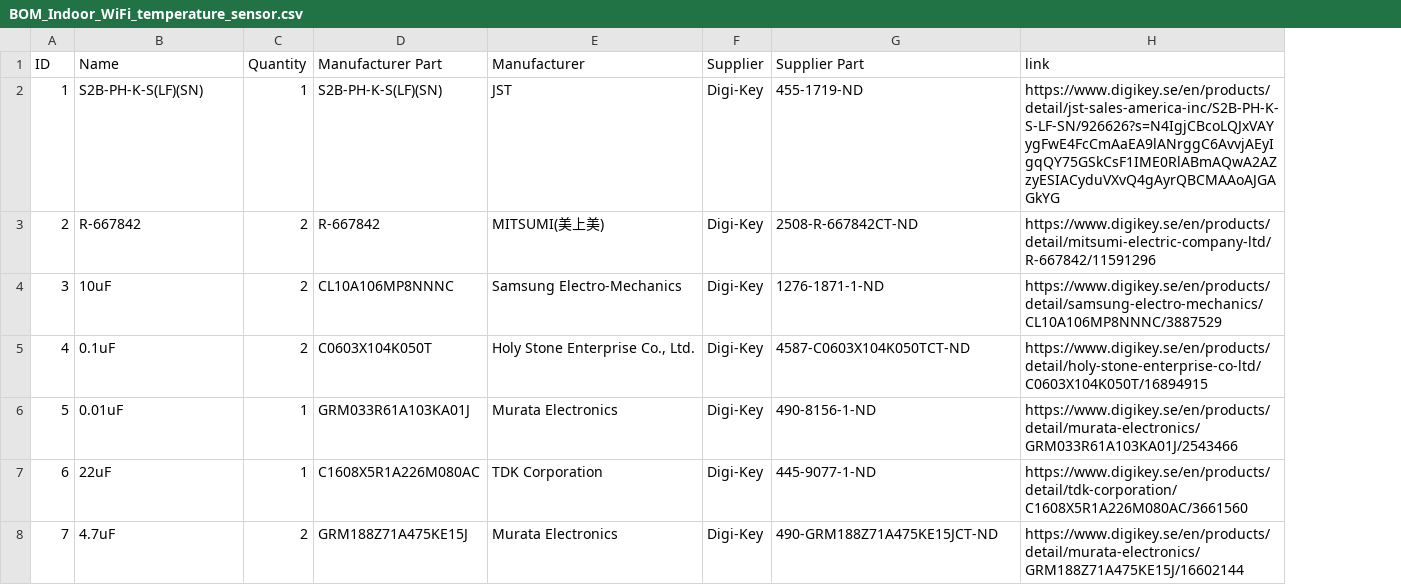
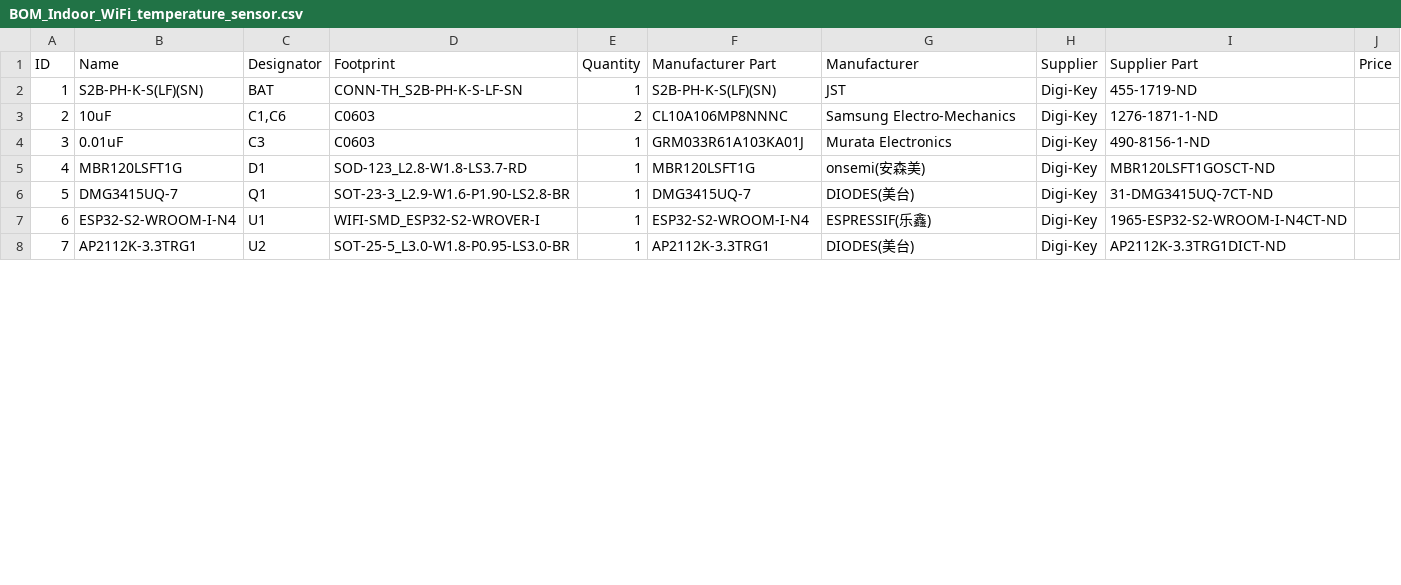
Before and after one commit to Alessio-Lovato-Unipd/Embedded-system-prototyping, a CSV file: project_files/BOM_Indoor_WiFi_temperature_sensor.csv, drawn as a sheet; only a part is shown; removed rows and columns are numbered as before the commit, all else as after; the diff covers the shown part only; the diff names each change by its address in the sheet, - before the commit and + after, or states it on an @@ line.

```diff
--- a/project_files/BOM_Indoor_WiFi_temperature_sensor.csv
+++ b/project_files/BOM_Indoor_WiFi_temperature_sensor.csv
+column C (Designator), rows 2-8: BAT | C1,C6 | C3 | D1 | Q1 | U1 | U2
+column D (Footprint), rows 2-8: CONN-TH_S2B-PH-K-S-LF-SN | C0603 | C0603 | SOD-123_L2.8-W1.8-LS3.7-RD | SOT-23-3_L2.9-W1.6-P1.90-LS2.8-BR | WIFI-SMD_ESP32-S2-WROVER-I | SOT-25-5_L3.0-W1.8-P0.95-LS3.0-BR
-column H (link), rows 2-8: https://www.digikey.se/en/products/detail/jst-sales-america-inc/S2B-PH-K-S-LF-SN/926626?s=N4IgjCBcoLQJxVAYygFwE4FcCmAaEA9lANrggC6AvvjAEyIgqQY75GSkCsF1IME0RlABmAQwA2AZzyESIACyduVXvQ4gAyrQBCMAAoAJGAGkYG | https://www.digikey.se/en/products/detail/mitsumi-electric-company-ltd/R-667842/11591296 | https://www.digikey.se/en/products/detail/samsung-electro-mechanics/CL10A106MP8NNNC/3887529 | https://www.digikey.se/en/products/detail/holy-stone-enterprise-co-ltd/C0603X104K050T/16894915 | https://www.digikey.se/en/products/detail/murata-electronics/GRM033R61A103KA01J/2543466 | https://www.digikey.se/en/products/detail/tdk-corporation/C1608X5R1A226M080AC/3661560 | https://www.digikey.se/en/products/detail/murata-electronics/GRM188Z71A475KE15J/16602144
+column J (Price), empty
-B3 (Name): R-667842
+B3 (Name): 10uF
-F3 (Manufacturer Part): R-667842
+F3 (Manufacturer Part): CL10A106MP8NNNC
-G3 (Manufacturer): MITSUMI(美上美)
+G3 (Manufacturer): Samsung Electro-Mechanics
-I3 (Supplier Part): 2508-R-667842CT-ND
+I3 (Supplier Part): 1276-1871-1-ND
-B4 (Name): 10uF
+B4 (Name): 0.01uF
-E4:E5 (Quantity): 2
+E4:E5 (Quantity): 1
-F4 (Manufacturer Part): CL10A106MP8NNNC
+F4 (Manufacturer Part): GRM033R61A103KA01J
-G4 (Manufacturer): Samsung Electro-Mechanics
+G4 (Manufacturer): Murata Electronics
-I4 (Supplier Part): 1276-1871-1-ND
+I4 (Supplier Part): 490-8156-1-ND
-B5 (Name): 0.1uF
+B5 (Name): MBR120LSFT1G
-F5 (Manufacturer Part): C0603X104K050T
+F5 (Manufacturer Part): MBR120LSFT1G
-G5 (Manufacturer): Holy Stone Enterprise Co., Ltd.
+G5 (Manufacturer): onsemi(安森美)
-I5 (Supplier Part): 4587-C0603X104K050TCT-ND
+I5 (Supplier Part): MBR120LSFT1GOSCT-ND
-B6 (Name): 0.01uF
+B6 (Name): DMG3415UQ-7
-F6 (Manufacturer Part): GRM033R61A103KA01J
+F6 (Manufacturer Part): DMG3415UQ-7
-G6 (Manufacturer): Murata Electronics
+G6 (Manufacturer): DIODES(美台)
-I6 (Supplier Part): 490-8156-1-ND
+I6 (Supplier Part): 31-DMG3415UQ-7CT-ND
-B7 (Name): 22uF
+B7 (Name): ESP32-S2-WROOM-I-N4
-F7 (Manufacturer Part): C1608X5R1A226M080AC
+F7 (Manufacturer Part): ESP32-S2-WROOM-I-N4
-G7 (Manufacturer): TDK Corporation
+G7 (Manufacturer): ESPRESSIF(乐鑫)
-I7 (Supplier Part): 445-9077-1-ND
+I7 (Supplier Part): 1965-ESP32-S2-WROOM-I-N4CT-ND
-B8 (Name): 4.7uF
+B8 (Name): AP2112K-3.3TRG1
-E8 (Quantity): 2
+E8 (Quantity): 1
-F8 (Manufacturer Part): GRM188Z71A475KE15J
+F8 (Manufacturer Part): AP2112K-3.3TRG1
-G8 (Manufacturer): Murata Electronics
+G8 (Manufacturer): DIODES(美台)
-I8 (Supplier Part): 490-GRM188Z71A475KE15JCT-ND
+I8 (Supplier Part): AP2112K-3.3TRG1DICT-ND
```
Also changed, not shown: 49 edited cells elsewhere in this file, 2 other files.
